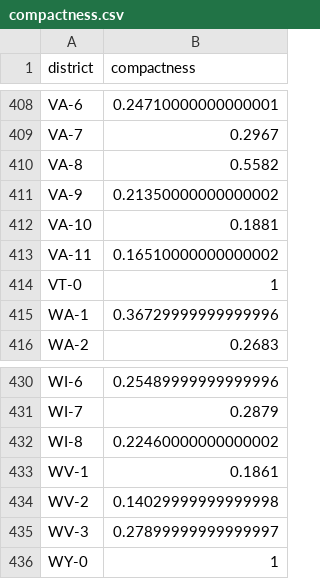
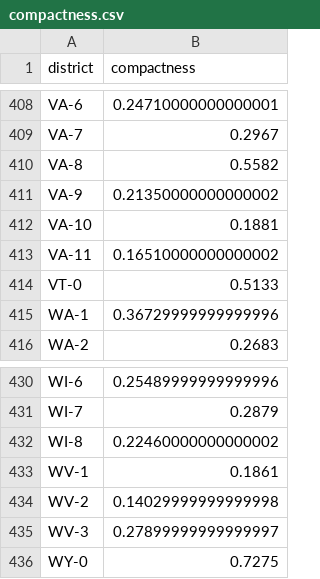
Before and after one commit to jeffreyshen19/Is-My-District-Gerrymandered, a CSV file: data/compactness.csv, drawn as a sheet; only a part is shown, gaps mark what is left out; the diff covers the shown part only.

Commit message:
added a disclaimer, updated README, changed compactness threshold

```diff
--- a/data/compactness.csv
+++ b/data/compactness.csv
@@ -413,3 +413,3 @@ VA-10,0.1881
 VA-11,0.16510000000000002
-VT-0,1
+VT-0,0.5133
 WA-1,0.36729999999999996
@@ -435,2 +435,2 @@ WV-2,0.14029999999999998
 WV-3,0.27899999999999997
-WY-0,1
+WY-0,0.7275
```
Also changed, not shown: 5 edited cells elsewhere in this file, data/master.csv, 7 other files.
